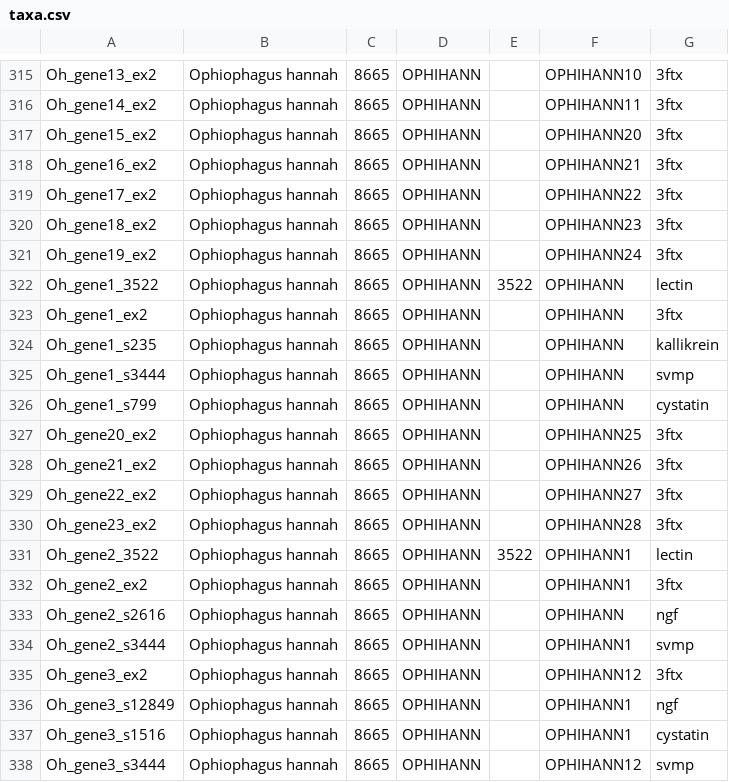
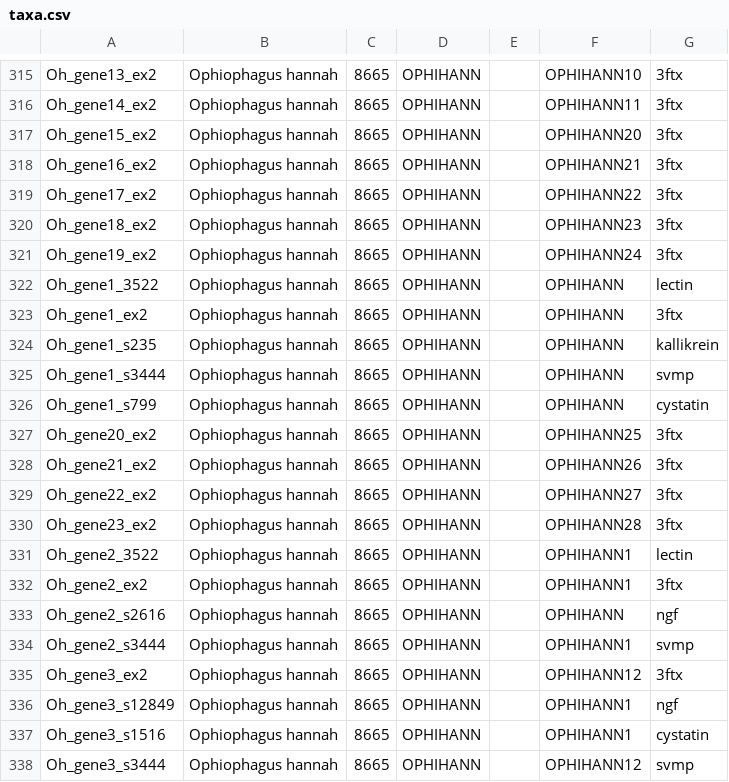
Before and after one commit to rvosa/cobra, a CSV file: data/excel/taxa.csv, drawn as a sheet; only a part is shown, gaps mark what is left out; the diff covers the shown part only.

```diff
--- a/data/excel/taxa.csv
+++ b/data/excel/taxa.csv
@@ -321,3 +321,3 @@ Oh_gene18_ex2,Ophiophagus hannah,8665,OPHIHANN,,OPHIHANN23,3ftx
 Oh_gene19_ex2,Ophiophagus hannah,8665,OPHIHANN,,OPHIHANN24,3ftx
-Oh_gene1_3522,Ophiophagus hannah,8665,OPHIHANN,3522,OPHIHANN,lectin
+Oh_gene1_3522,Ophiophagus hannah,8665,OPHIHANN,,OPHIHANN,lectin
 Oh_gene1_ex2,Ophiophagus hannah,8665,OPHIHANN,,OPHIHANN,3ftx
@@ -330,3 +330,3 @@ Oh_gene22_ex2,Ophiophagus hannah,8665,OPHIHANN,,OPHIHANN27,3ftx
 Oh_gene23_ex2,Ophiophagus hannah,8665,OPHIHANN,,OPHIHANN28,3ftx
-Oh_gene2_3522,Ophiophagus hannah,8665,OPHIHANN,3522,OPHIHANN1,lectin
+Oh_gene2_3522,Ophiophagus hannah,8665,OPHIHANN,,OPHIHANN1,lectin
 Oh_gene2_ex2,Ophiophagus hannah,8665,OPHIHANN,,OPHIHANN1,3ftx
```
Also changed, not shown: 30 edited cells elsewhere in this file.
